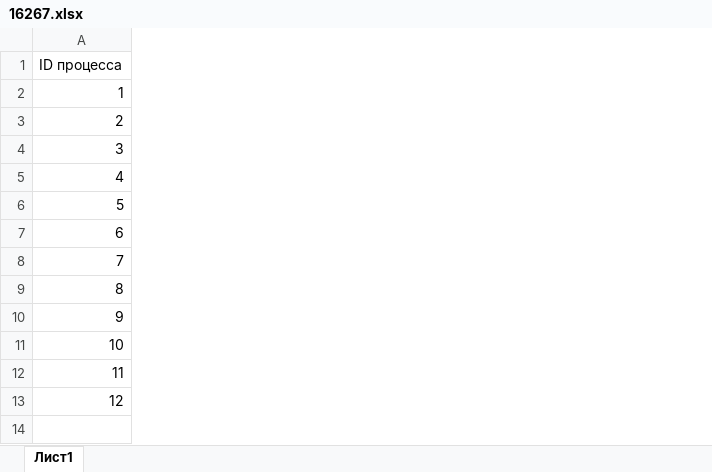
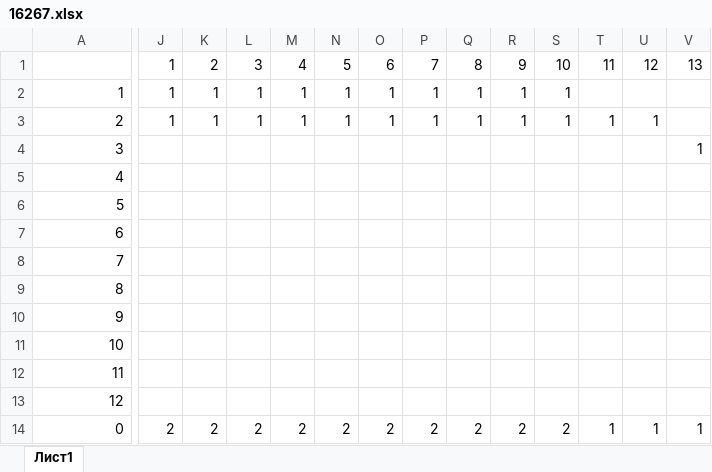
Before and after one commit to Chelovecki/ege_bk, an Excel workbook: 22/kompege/16267.xlsx, sheet Лист1, drawn as a sheet; only a part is shown, gaps mark what is left out; values as stored, in another font and other column widths than the file's, no borders; conditional formats not drawn; rows hold the shown columns only; the diff covers the shown part only; the diff names each change by its address in the sheet, - before the commit and + after, or states it on an @@ line.

Commit message:
add: solution

```diff
--- a/22/kompege/16267.xlsx (sheet Лист1)
+++ b/22/kompege/16267.xlsx (sheet Лист1)
+column J, rows 1-3: all 1
+column K, rows 1-3: 2 | 1 | 1
+column L, rows 1-3: 3 | 1 | 1
+column M, rows 1-3: 4 | 1 | 1
+column N, rows 1-3: 5 | 1 | 1
+column O, rows 1-3: 6 | 1 | 1
+column P, rows 1-3: 7 | 1 | 1
+column Q, rows 1-3: 8 | 1 | 1
+column R, rows 1-3: 9 | 1 | 1
+column S, rows 1-3: 10 | 1 | 1
+column T, rows 1-3: 11 |  | 1
+column U, rows 1-3: 12 |  | 1
+column V, rows 1-4: 13 |  |  | 1
-A1: ID процесса
+A1: (empty)
+row 14: 0 | 2 | 2 | 2 | 2 | 2 | 2 | 2 | 2 | 2 | 2 | 1 | 1 | 1
```
Also changed, not shown: 58 added columns, 4 edited cells and cell formats elsewhere in this sheet.
